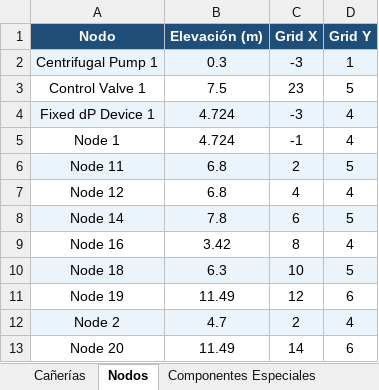
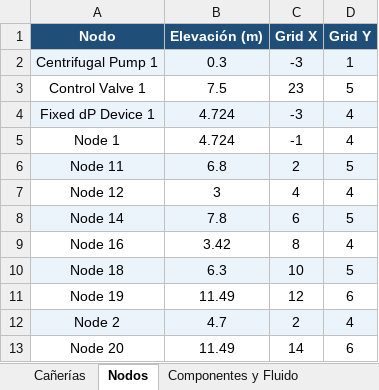
Before and after one commit to daniel-auger-solis/Extractor-datos-Pipe-Flo, an Excel workbook: resultado.xlsx, sheet Nodos, drawn as a sheet; only a part is shown; values as stored, in another font and other column widths than the file's, no borders; the diff names each change by its address in the sheet, - before the commit and + after, or states it on an @@ line.

```diff
--- a/resultado.xlsx (sheet Nodos)
+++ b/resultado.xlsx (sheet Nodos)
-sheet tab: Componentes Especiales
+sheet tab: Componentes y Fluido
-B7 (Elevación (m)): 6.8
+B7 (Elevación (m)): 3
```
Also changed, not shown: sheet Componentes y Fluido, sheet Cañerías, 2 other files.
